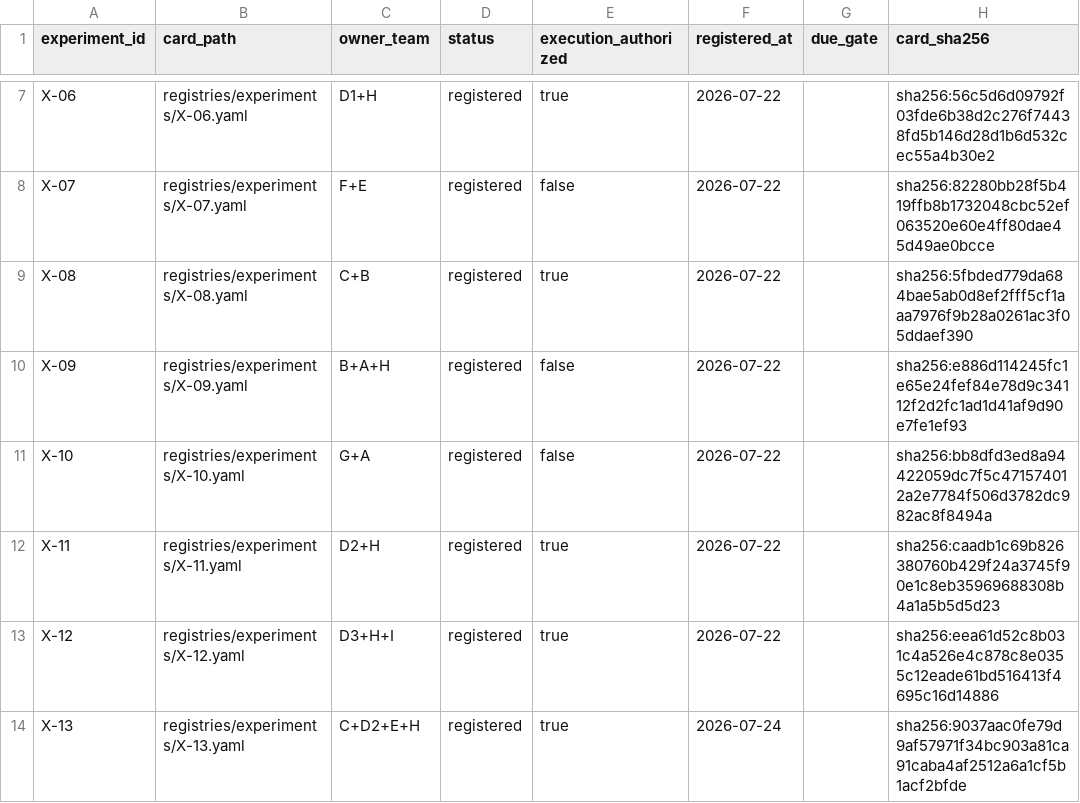
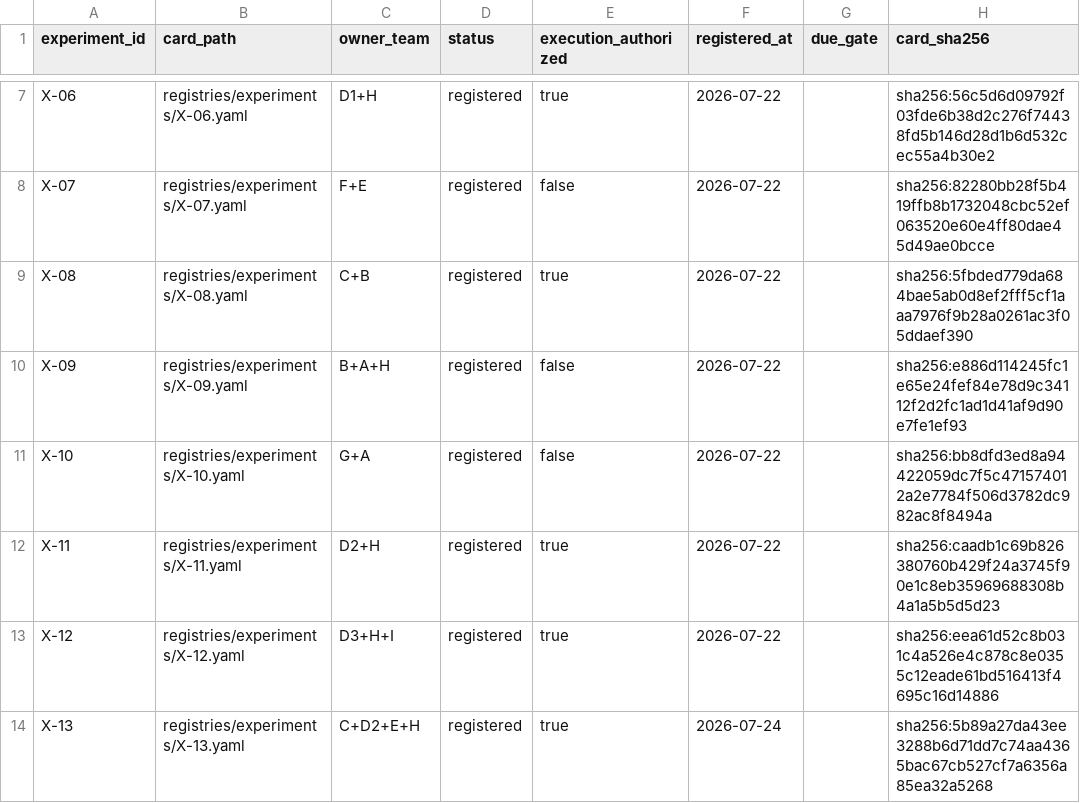
Before and after one commit to WeKruit/SAF, a CSV file: registries/experiment_registry.csv, drawn as a sheet; only a part is shown, gaps mark what is left out.

```diff
--- a/registries/experiment_registry.csv
+++ b/registries/experiment_registry.csv
@@ -13,2 +13,2 @@ X-11,registries/experiments/X-11.yaml,D2+H,registered,true,2026-07-22,,sha256:ca
 X-12,registries/experiments/X-12.yaml,D3+H+I,registered,true,2026-07-22,,sha256:eea61d52c8b031c4a526e4c878c8e0355c12eade61bd516413f4695c16d14886
-X-13,registries/experiments/X-13.yaml,C+D2+E+H,registered,true,2026-07-24,,sha256:9037aac0fe79d9af57971f34bc903a81ca91caba4af2512a6a1cf5b1acf2bfde
+X-13,registries/experiments/X-13.yaml,C+D2+E+H,registered,true,2026-07-24,,sha256:5b89a27da43ee3288b6d71dd7c74aa4365bac67cb527cf7a6356a85ea32a5268
```
Also changed, not shown: registries/experiment_amendment_ledger.csv, 1 other file.
